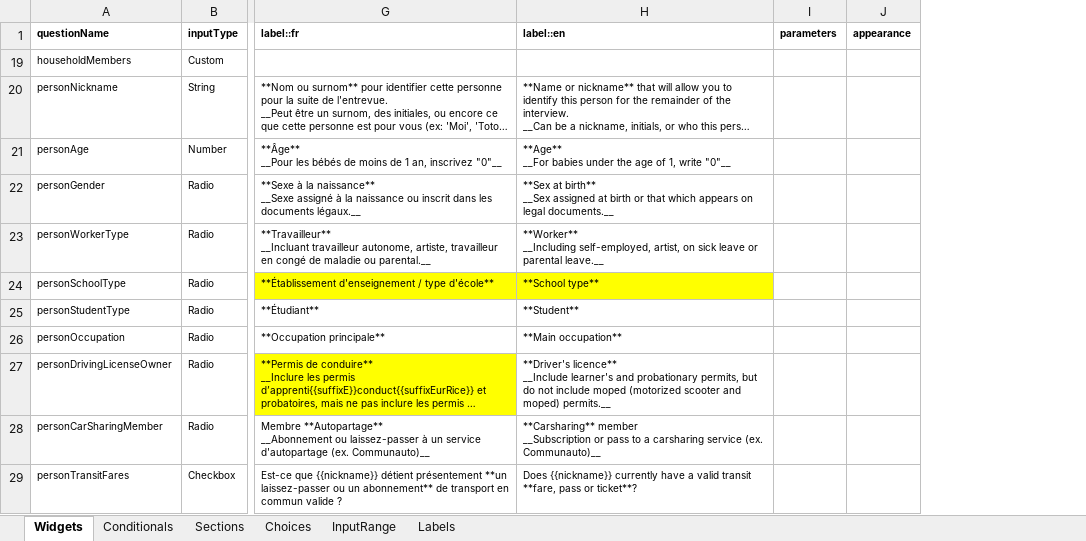
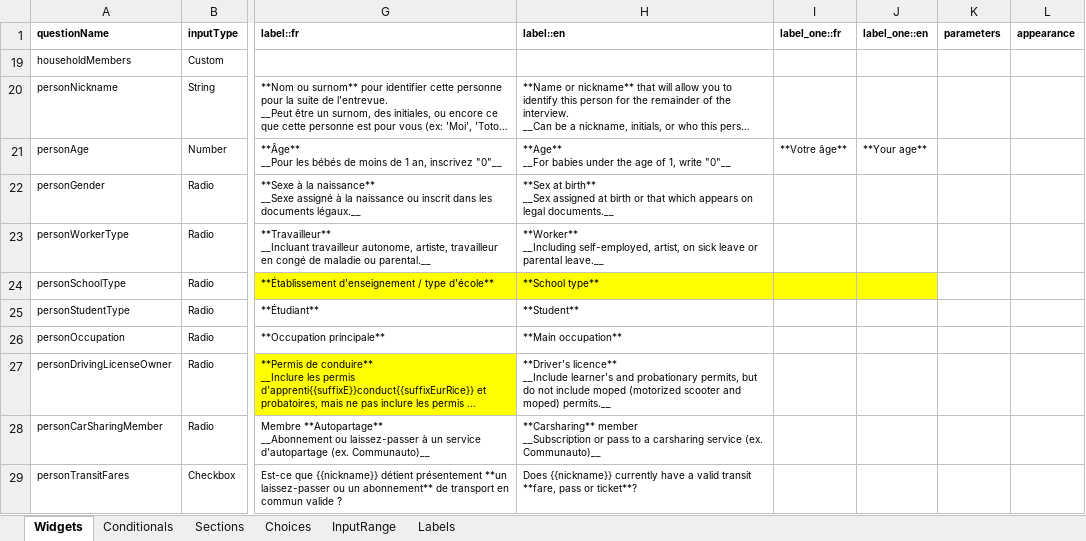
Before and after one commit to chairemobilite/evolution, an Excel workbook: example/demo_generator/references/Household_Travel_Generate_Survey.xlsx, sheet Widgets, drawn as a sheet; only a part is shown, gaps mark what is left out; long unchanged cells end in …; values as stored, in another font and other column widths than the file's, no borders; conditional formats not drawn; the diff names each change by its address in the sheet, - before the commit and + after, or states it on an @@ line.

Commit message:
Add count context for translation with the Generator
We can now add translations for one-person interview.
Fix generate_label tests with different contexts.

```diff
--- a/example/demo_generator/references/Household_Travel_Generate_Survey.xlsx (sheet Widgets)
+++ b/example/demo_generator/references/Household_Travel_Generate_Survey.xlsx (sheet Widgets)
+column I (label_one::fr), row 21: **Votre âge**
+column J (label_one::en), row 21: **Your age**
```
Also changed, not shown: 4 other files.
